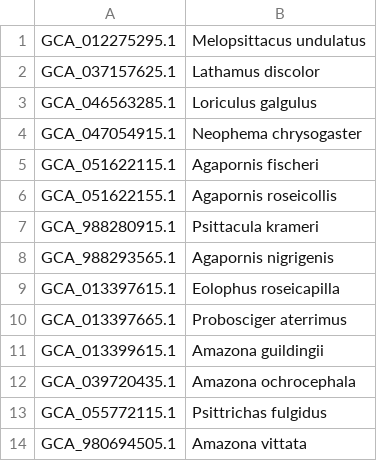
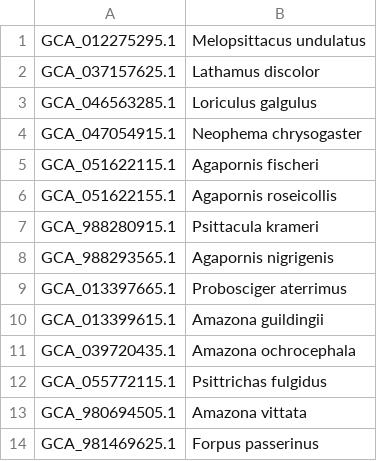
Before and after one commit to redkk123/Parrots, a TSV file: results/phase1_audit/audit_queue_other.tsv, drawn as a sheet; only a part is shown; the shorter side is filled out with more unchanged rows; the diff names each change by its address in the sheet, - before the commit and + after, or states it on an @@ line.

```diff
--- a/results/phase1_audit/audit_queue_other.tsv
+++ b/results/phase1_audit/audit_queue_other.tsv
-row 9: GCA_013397615.1 | Eolophus roseicapilla
```
Also changed, not shown: results/phase1_audit/species_genomes.tsv, 5 other files.
